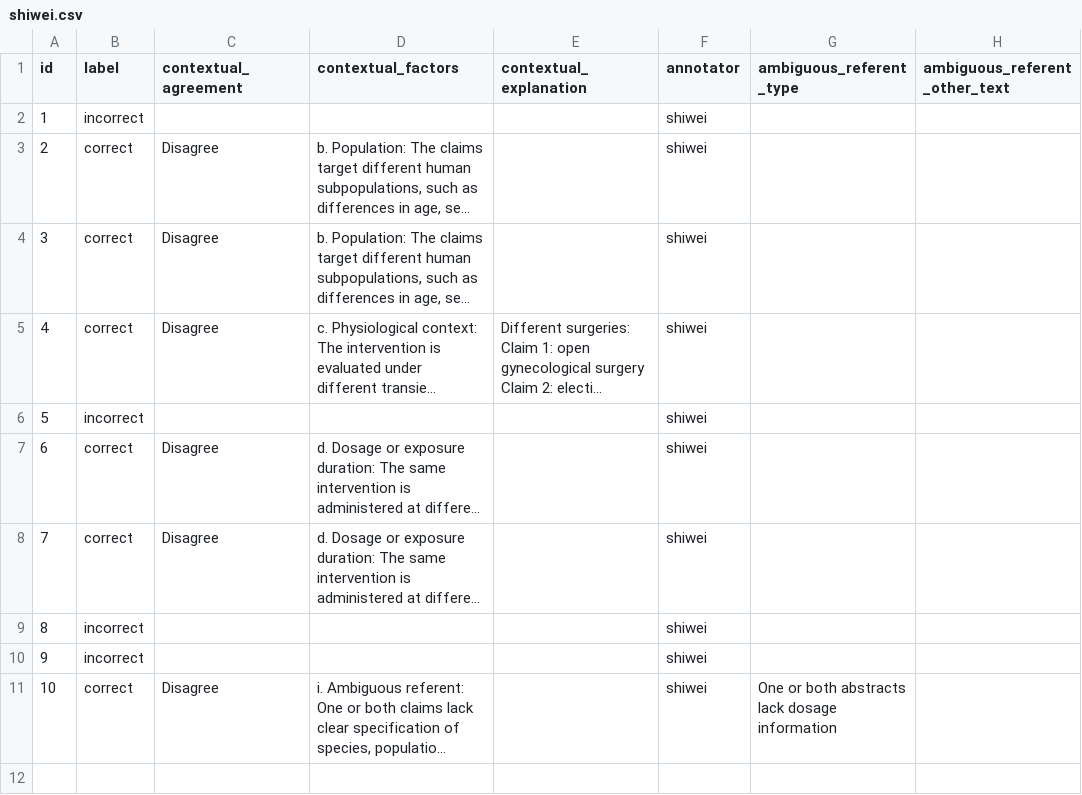
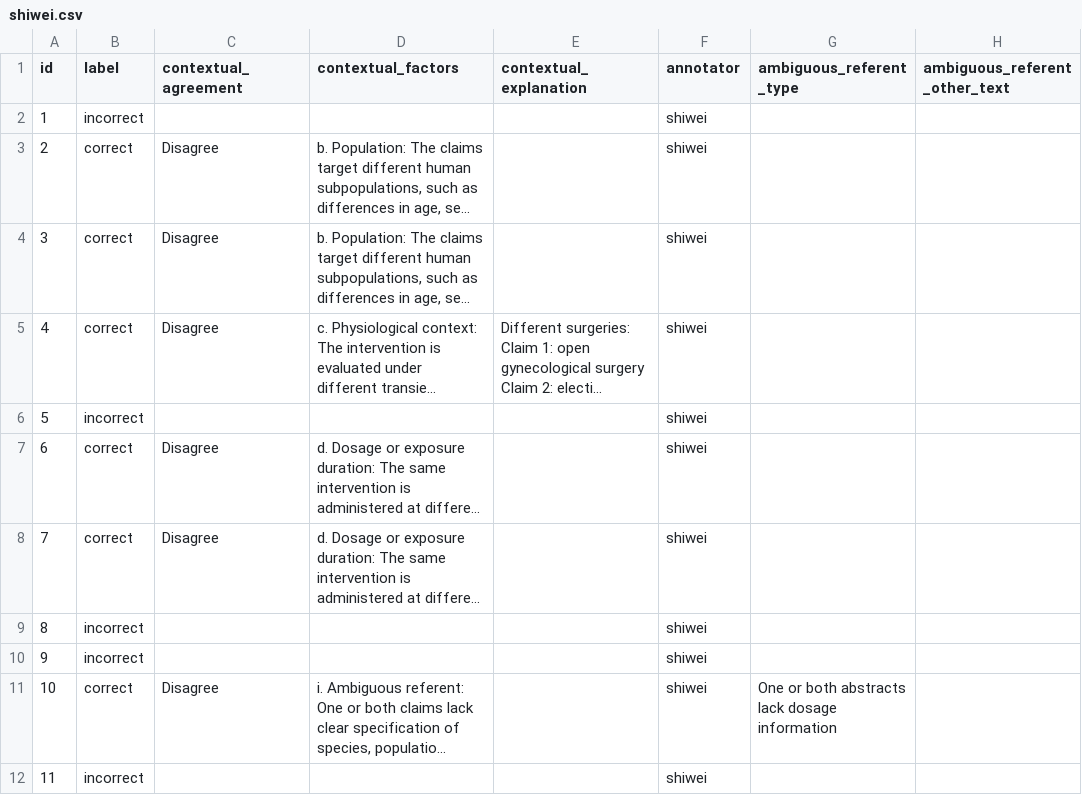
Before and after one commit to MengfeiLan/Annotation_Drug_Disease_Con, a CSV file: annotations/shiwei.csv, drawn as a sheet; long unchanged cells end in …; the diff names each change by its address in the sheet, - before the commit and + after, or states it on an @@ line.

Commit message:
Update annotations

```diff
--- a/annotations/shiwei.csv
+++ b/annotations/shiwei.csv
+row 12: 11 | incorrect |  |  |  | shiwei
```
